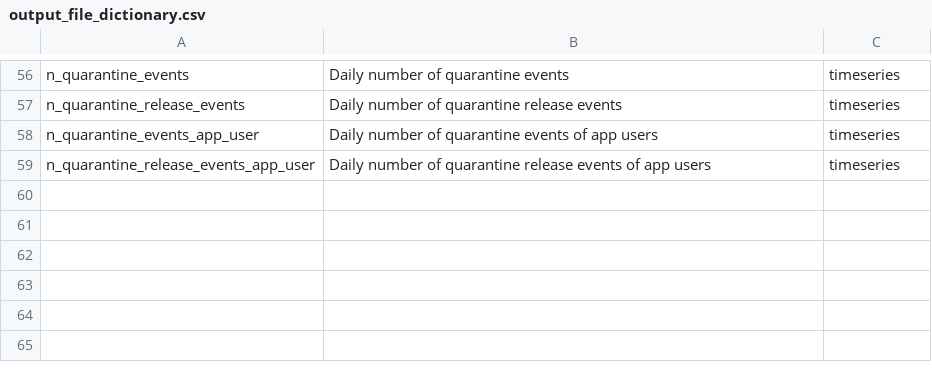
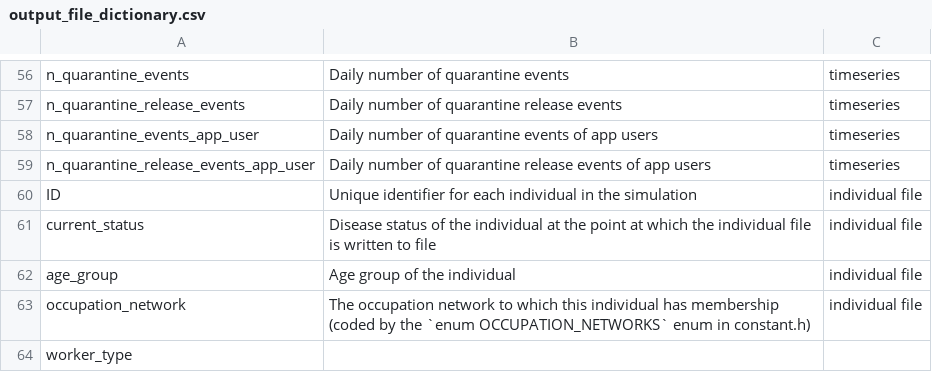
Before and after one commit to BDI-pathogens/OpenABM-Covid19, a CSV file: documentation/output_files/output_file_dictionary.csv, drawn as a sheet; only a part is shown, gaps mark what is left out.

Commit message:
Add description for first four columns in individual file

```diff
--- a/documentation/output_files/output_file_dictionary.csv
+++ b/documentation/output_files/output_file_dictionary.csv
@@ -59 +59,6 @@ n_quarantine_events_app_user,Daily number of quarantine events of app users,time
 n_quarantine_release_events_app_user,Daily number of quarantine release events of app users,timeseries
+ID,Unique identifier for each individual in the simulation,individual file
+current_status,Disease status of the individual at the point at which the individual file is written to file, individual file
+age_group,Age group of the individual,individual file
+occupation_network, The occupation network to which this individual has membership (coded by the `enum OCCUPATION_NETWORKS` enum in constant.h),individual file
+worker_type,
```
